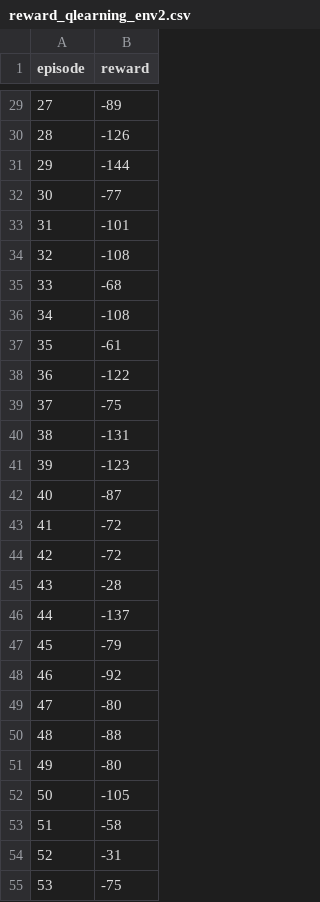
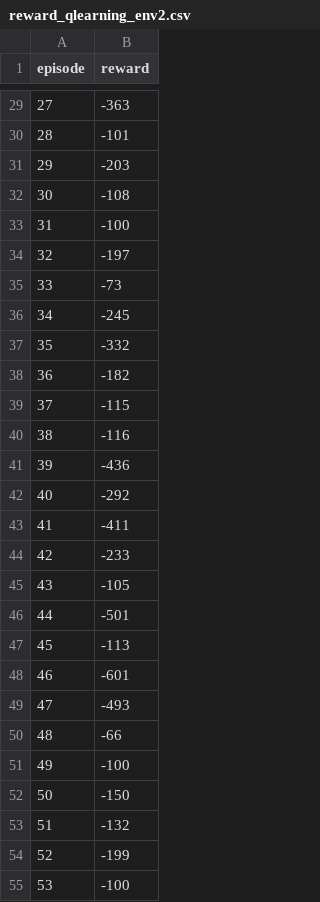
Before and after one commit to Diego-ipt/IA_tarea2, a CSV file: reward_qlearning_env2.csv, drawn as a sheet; only a part is shown, gaps mark what is left out; the diff covers the shown part only.

```diff
--- a/reward_qlearning_env2.csv
+++ b/reward_qlearning_env2.csv
@@ -29,27 +29,27 @@ episode,reward
-27,-89
-28,-126
-29,-144
-30,-77
-31,-101
-32,-108
-33,-68
-34,-108
-35,-61
-36,-122
-37,-75
-38,-131
-39,-123
-40,-87
-41,-72
-42,-72
-43,-28
-44,-137
-45,-79
-46,-92
-47,-80
-48,-88
-49,-80
-50,-105
-51,-58
-52,-31
-53,-75
+27,-363
+28,-101
+29,-203
+30,-108
+31,-100
+32,-197
+33,-73
+34,-245
+35,-332
+36,-182
+37,-115
+38,-116
+39,-436
+40,-292
+41,-411
+42,-233
+43,-105
+44,-501
+45,-113
+46,-601
+47,-493
+48,-66
+49,-100
+50,-150
+51,-132
+52,-199
+53,-100
```
Also changed, not shown: 173 edited cells elsewhere in this file, reward_qlearning_env1.csv, reward_sarsa_env1.csv, 8 other files.
